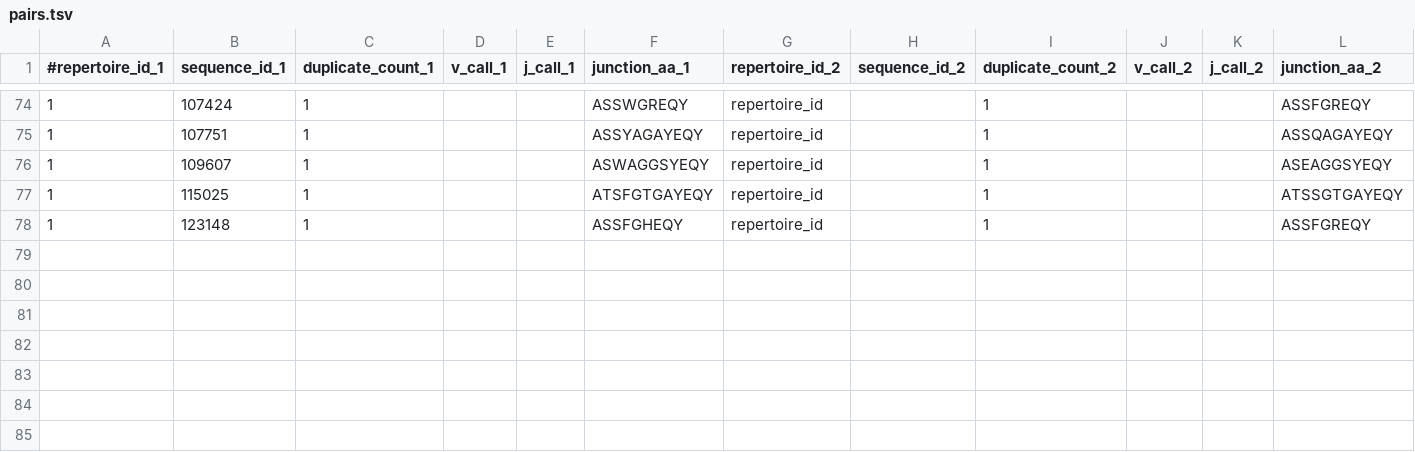
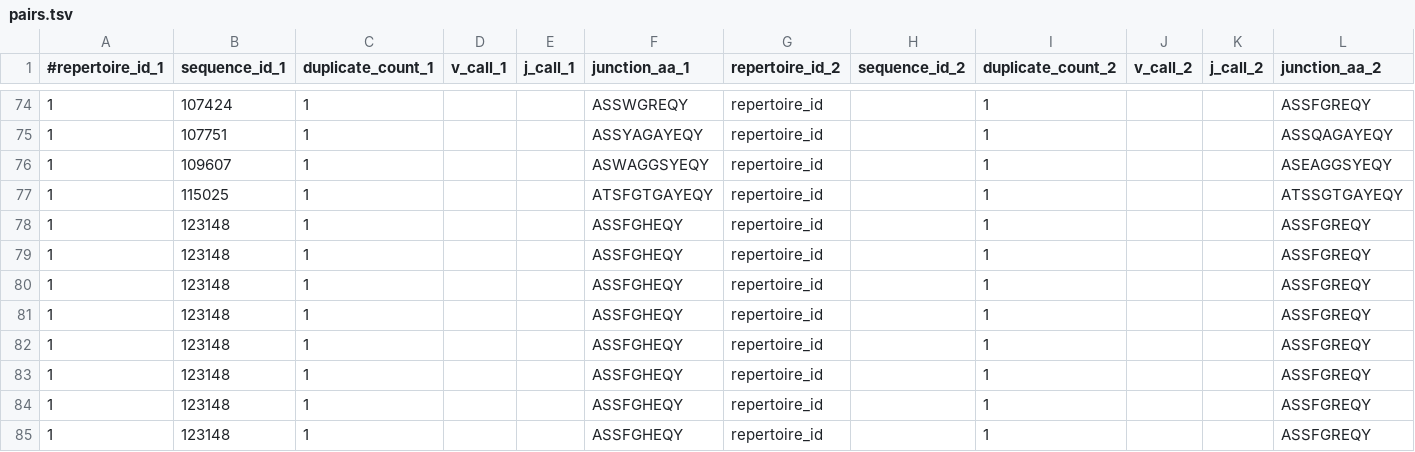
Before and after one commit to LonnekeScheffer/tcrmatch_compairr, a TSV file: output/pairs.tsv, drawn as a sheet; only a part is shown, gaps mark what is left out; the diff names each change by its address in the sheet, - before the commit and + after, or states it on an @@ line.

```diff
--- a/output/pairs.tsv
+++ b/output/pairs.tsv
+row 79: 1 | 123148 | 1 |  |  | ASSFGHEQY | repertoire_id |  | 1 |  |  | ASSFGREQY
+row 80: 1 | 123148 | 1 |  |  | ASSFGHEQY | repertoire_id |  | 1 |  |  | ASSFGREQY
+row 81: 1 | 123148 | 1 |  |  | ASSFGHEQY | repertoire_id |  | 1 |  |  | ASSFGREQY
+row 82: 1 | 123148 | 1 |  |  | ASSFGHEQY | repertoire_id |  | 1 |  |  | ASSFGREQY
+row 83: 1 | 123148 | 1 |  |  | ASSFGHEQY | repertoire_id |  | 1 |  |  | ASSFGREQY
+row 84: 1 | 123148 | 1 |  |  | ASSFGHEQY | repertoire_id |  | 1 |  |  | ASSFGREQY
+row 85: 1 | 123148 | 1 |  |  | ASSFGHEQY | repertoire_id |  | 1 |  |  | ASSFGREQY
```
Also changed, not shown: 1 other file.
